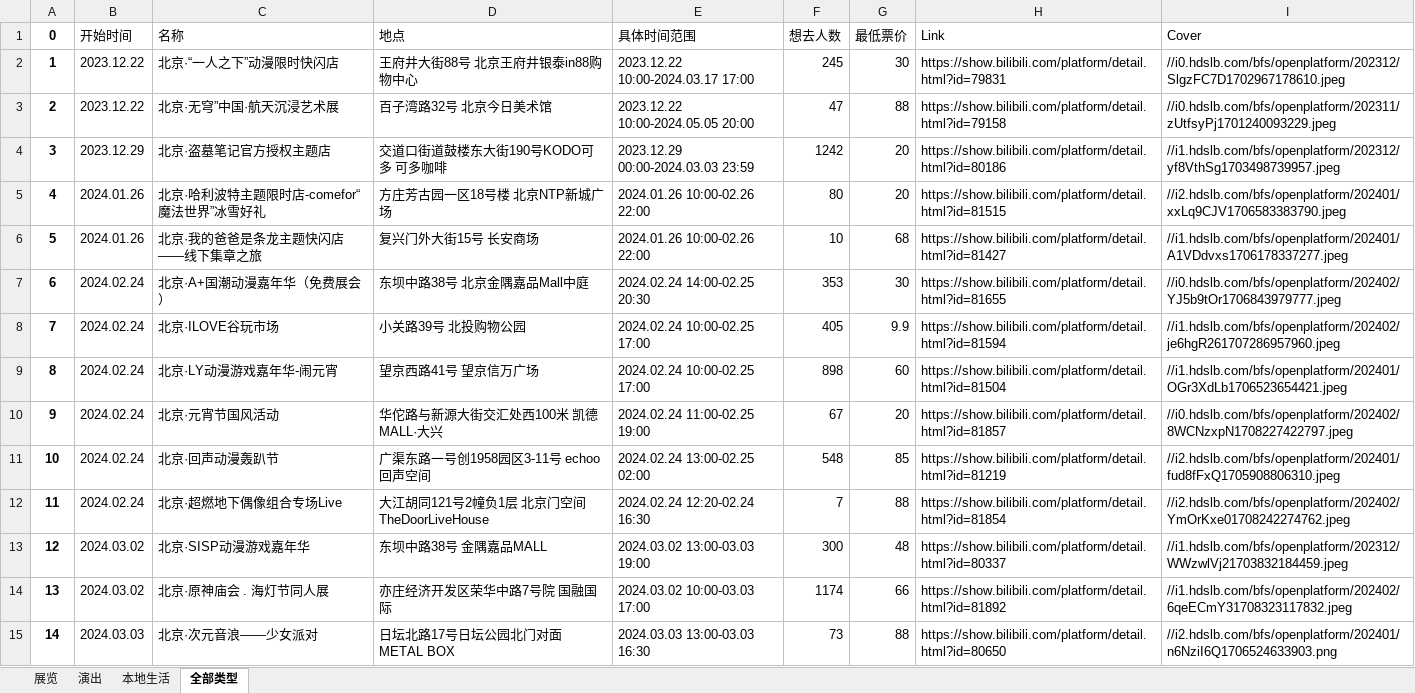
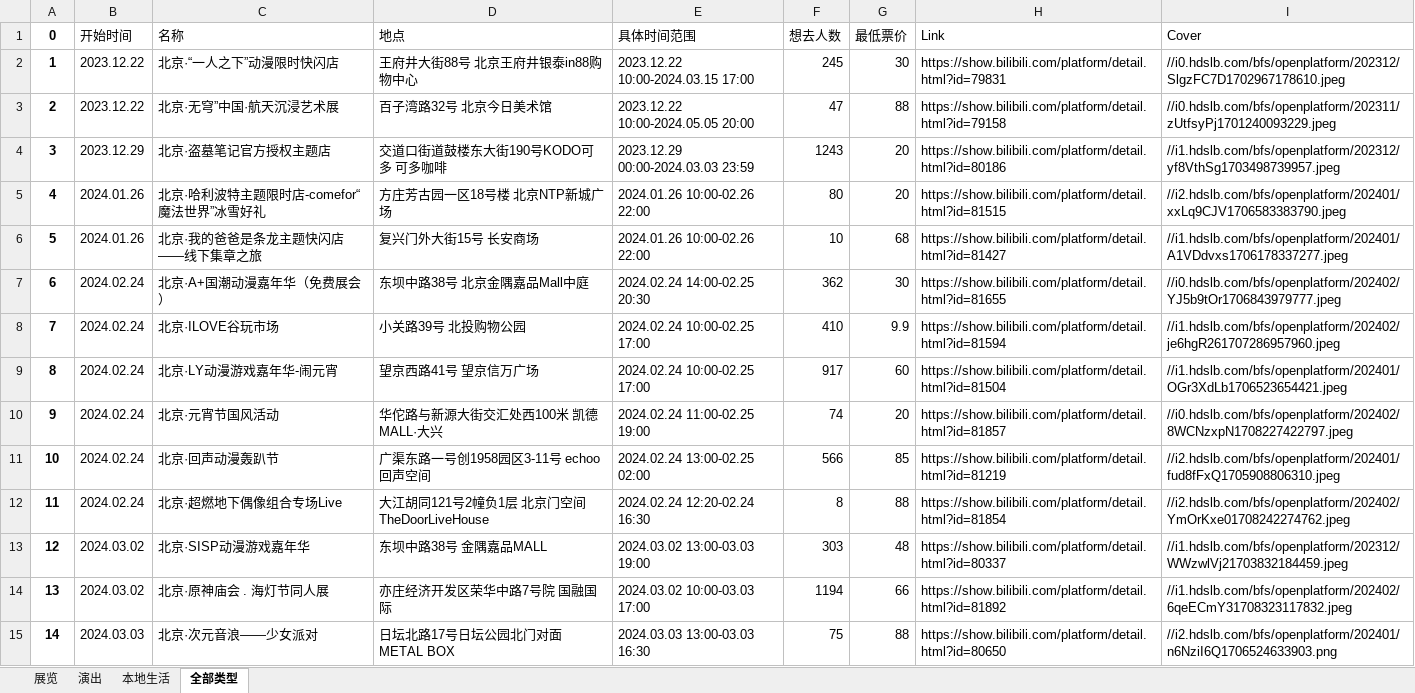
Before and after one commit to liuly0322/BilibiliAnimationExhibitionInformationCollection, an Excel workbook: 北京-漫展信息.xlsx, sheet 全部类型, drawn as a sheet; only a part is shown; values as stored, in another font and other column widths than the file's, no borders; the diff covers the shown part only; the diff names each change by its address in the sheet, - before the commit and + after, or states it on an @@ line.

```diff
--- a/北京-漫展信息.xlsx (sheet 全部类型)
+++ b/北京-漫展信息.xlsx (sheet 全部类型)
-E2 (具体时间范围): 2023.12.22 10:00-2024.03.17 17:00
+E2 (具体时间范围): 2023.12.22 10:00-2024.03.15 17:00
-F4 (想去人数): 1242
+F4 (想去人数): 1243
-F7 (想去人数): 353
+F7 (想去人数): 362
-F8 (想去人数): 405
+F8 (想去人数): 410
-F9 (想去人数): 898
+F9 (想去人数): 917
-F10 (想去人数): 67
+F10 (想去人数): 74
-F11 (想去人数): 548
+F11 (想去人数): 566
-F12 (想去人数): 7
+F12 (想去人数): 8
-F13 (想去人数): 300
+F13 (想去人数): 303
-F14 (想去人数): 1174
+F14 (想去人数): 1194
-F15 (想去人数): 73
+F15 (想去人数): 75
```
Also changed, not shown: 1 added row, 1 removed row, 28 edited cells and row numbers in column A elsewhere in this sheet, sheet 展览, sheet 演出, sheet 本地生活, 上海-漫展信息.xlsx, 南宁-漫展信息.xlsx, 15 other files.
